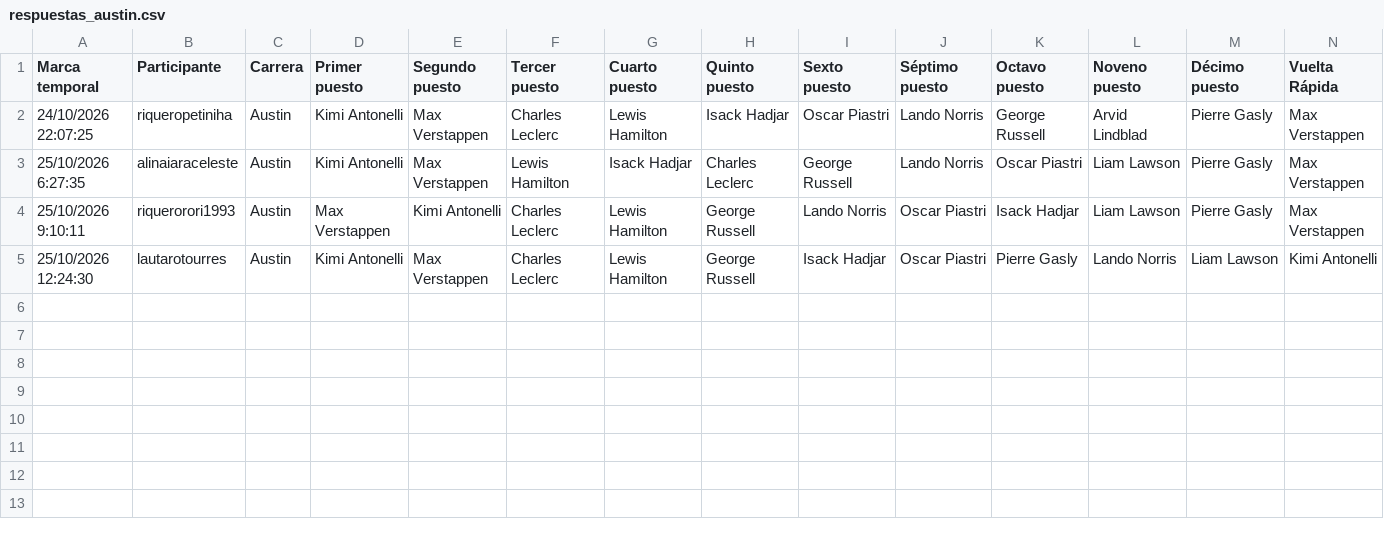
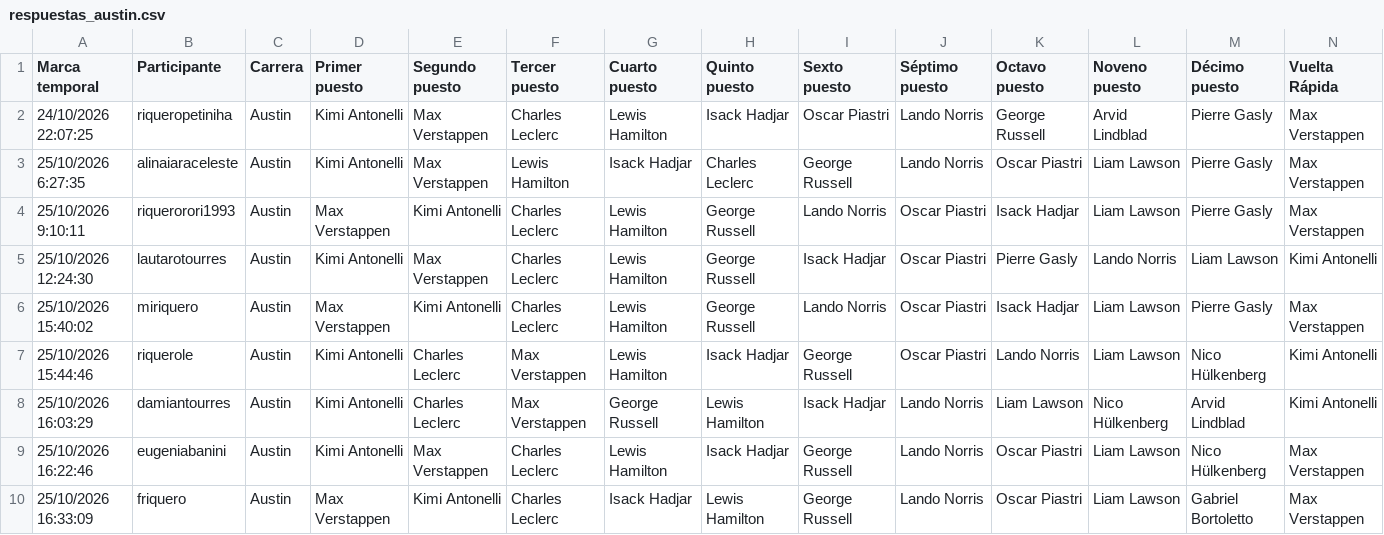
Before and after one commit to miriquero/fantasy-f1-2026, a CSV file: respuestas/respuestas_austin.csv, drawn as a sheet; only a part is shown; rows hold the shown columns only; the diff names each change by its address in the sheet, - before the commit and + after, or states it on an @@ line.

```diff
--- a/respuestas/respuestas_austin.csv
+++ b/respuestas/respuestas_austin.csv
+row 6: 25/10/2026 15:40:02 | miriquero | Austin | Max Verstappen | Kimi Antonelli | Charles Leclerc | Lewis Hamilton | George Russell | Lando Norris | Oscar Piastri | Isack Hadjar | Liam Lawson | Pierre Gasly | Max Verstappen
+row 7: 25/10/2026 15:44:46 | riquerole | Austin | Kimi Antonelli | Charles Leclerc | Max Verstappen | Lewis Hamilton | Isack Hadjar | George Russell | Oscar Piastri | Lando Norris | Liam Lawson | Nico Hülkenberg | Kimi Antonelli
+row 8: 25/10/2026 16:03:29 | damiantourres | Austin | Kimi Antonelli | Charles Leclerc | Max Verstappen | George Russell | Lewis Hamilton | Isack Hadjar | Lando Norris | Liam Lawson | Nico Hülkenberg | Arvid Lindblad | Kimi Antonelli
+row 9: 25/10/2026 16:22:46 | eugeniabanini | Austin | Kimi Antonelli | Max Verstappen | Charles Leclerc | Lewis Hamilton | Isack Hadjar | George Russell | Lando Norris | Oscar Piastri | Liam Lawson | Nico Hülkenberg | Max Verstappen
+row 10: 25/10/2026 16:33:09 | friquero | Austin | Max Verstappen | Kimi Antonelli | Charles Leclerc | Isack Hadjar | Lewis Hamilton | George Russell | Lando Norris | Oscar Piastri | Liam Lawson | Gabriel Bortoletto | Max Verstappen
```
Also changed, not shown: 2 other files.
